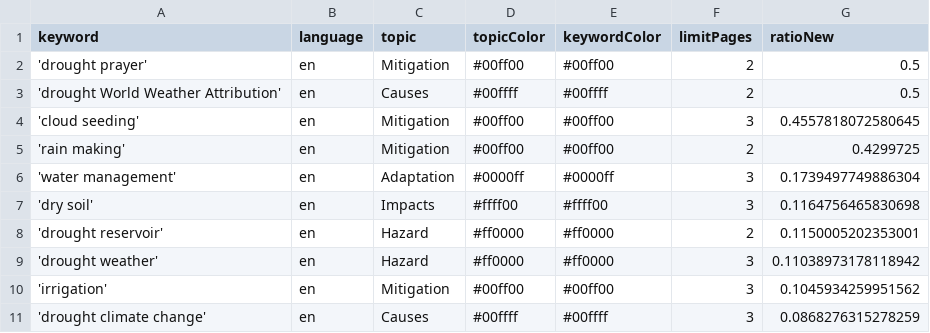
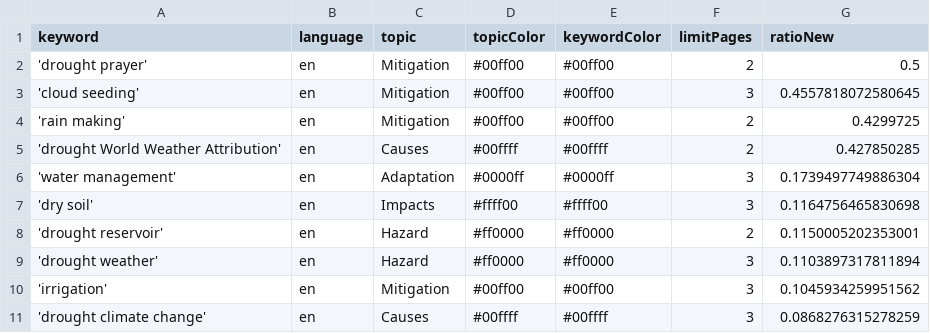
Before and after one commit to hb219-news/droughtIsComing, a CSV file: keywords.csv, drawn as a sheet.

Commit message:
Commit from GitHub Actions (harvest:0.0)

```diff
--- a/keywords.csv
+++ b/keywords.csv
@@ -2,5 +2,5 @@ keyword,language,topic,topicColor,keywordColor,limitPages,ratioNew
 'drought prayer',en,Mitigation,#00ff00,#00ff00,2,0.5
-'drought World Weather Attribution',en,Causes,#00ffff,#00ffff,2,0.5
 'cloud seeding',en,Mitigation,#00ff00,#00ff00,3,0.4557818072580645
 'rain making',en,Mitigation,#00ff00,#00ff00,2,0.4299725
+'drought World Weather Attribution',en,Causes,#00ffff,#00ffff,2,0.427850285
 'water management',en,Adaptation,#0000ff,#0000ff,3,0.1739497749886304
@@ -8,3 +8,3 @@ keyword,language,topic,topicColor,keywordColor,limitPages,ratioNew
 'drought reservoir',en,Hazard,#ff0000,#ff0000,2,0.1150005202353001
-'drought weather',en,Hazard,#ff0000,#ff0000,3,0.11038973178118942
+'drought weather',en,Hazard,#ff0000,#ff0000,3,0.1103897317811894
 'irrigation',en,Mitigation,#00ff00,#00ff00,3,0.1045934259951562
```
